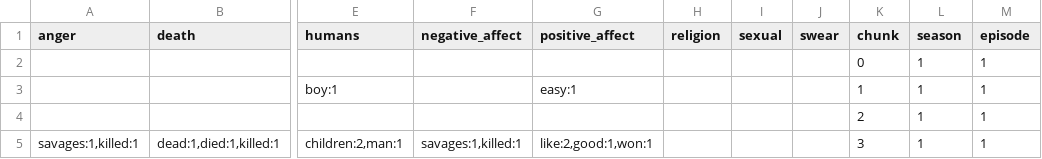
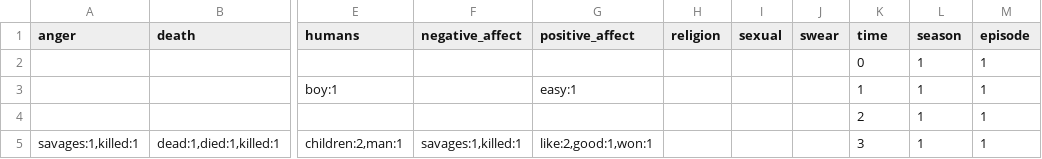
Before and after one commit to fredhohman/a-viz-of-ice-and-fire, a TSV file: vis/data/LIWC_chunk_token_counts_all_episodes.tsv, drawn as a sheet; only a part is shown, gaps mark what is left out; the diff names each change by its address in the sheet, - before the commit and + after, or states it on an @@ line.

Commit message:
switched chunk -> time

```diff
--- a/vis/data/LIWC_chunk_token_counts_all_episodes.tsv
+++ b/vis/data/LIWC_chunk_token_counts_all_episodes.tsv
-K1: chunk
+K1: time
```
